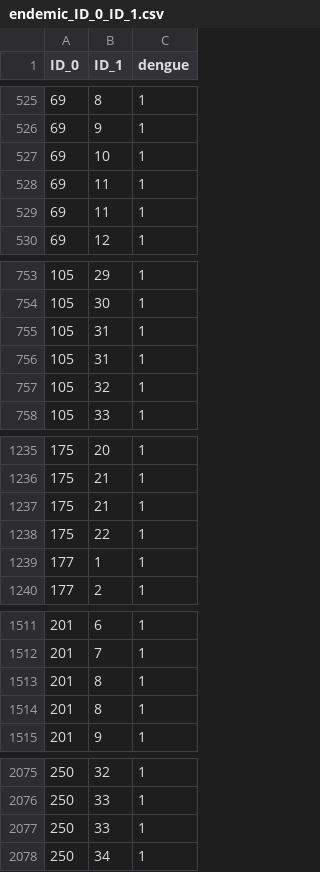
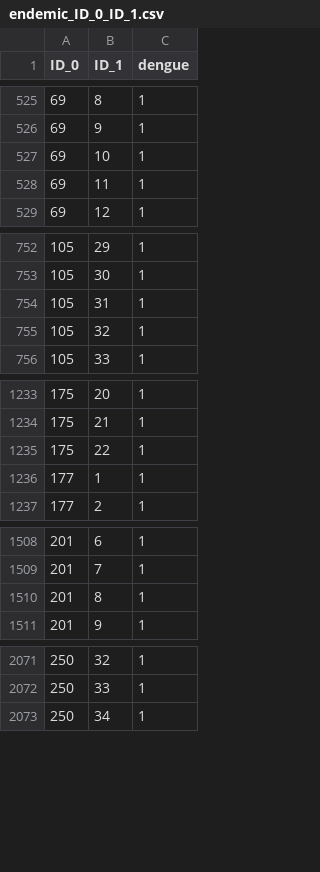
Before and after one commit to lorecatta/DENVfoiMap, a CSV file: data-raw/endemic_ID_0_ID_1.csv, drawn as a sheet; only a part is shown, gaps mark what is left out; the diff covers the shown part only; the diff names each change by its address in the sheet, - before the commit and + after, or states it on an @@ line.

Commit message:
add dataset

```diff
--- a/data-raw/endemic_ID_0_ID_1.csv
+++ b/data-raw/endemic_ID_0_ID_1.csv
-row 529: 69 | 11 | 1
-row 756: 105 | 31 | 1
-row 1237: 175 | 21 | 1
-row 1514: 201 | 8 | 1
-row 2077: 250 | 33 | 1
```
Also changed, not shown: 1 removed row elsewhere in this file, 1 other file.
